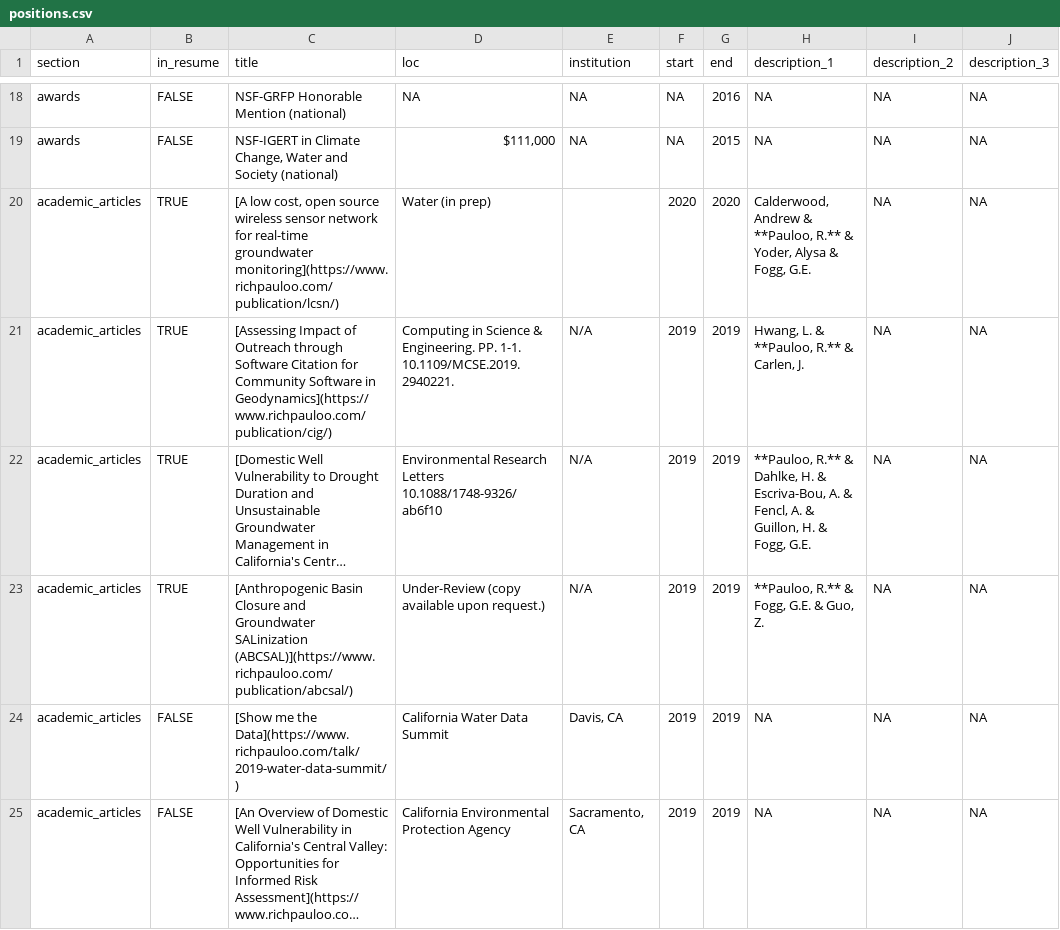
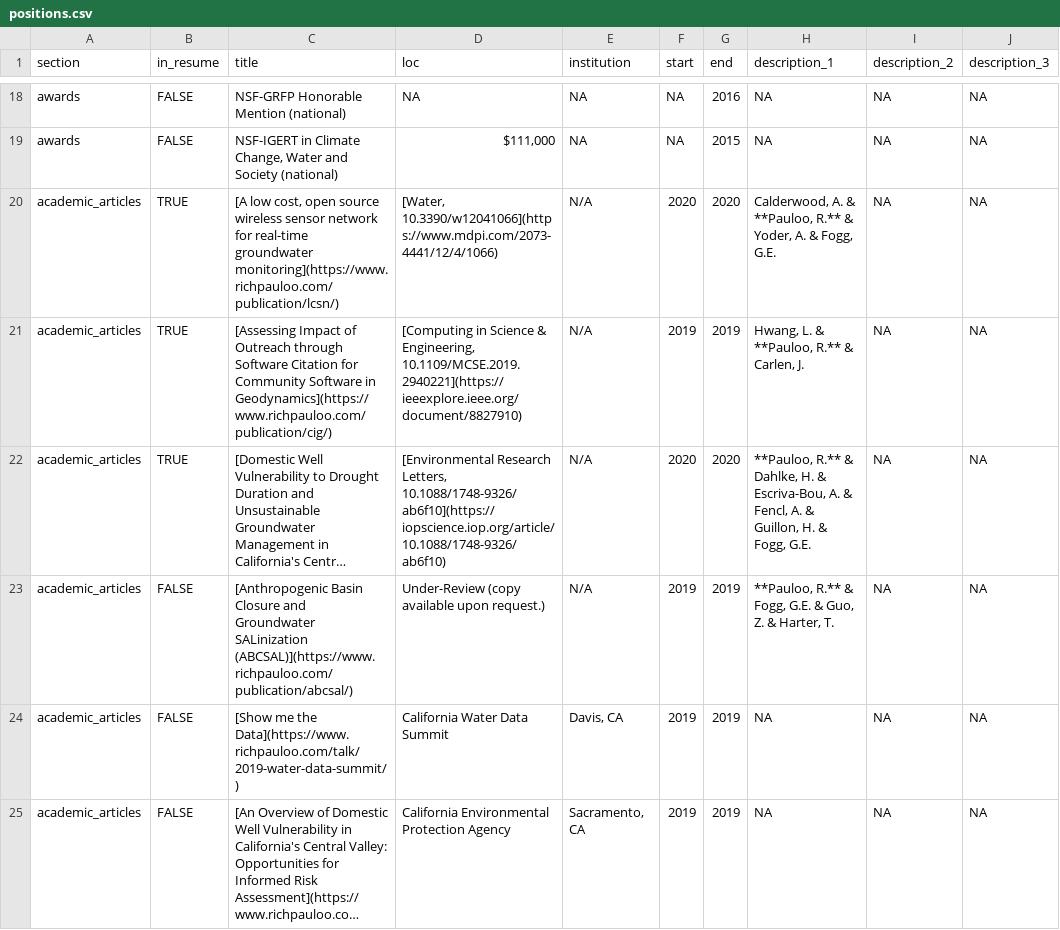
Before and after one commit to ggearheart/cv_ggearheart, a CSV file: positions.csv, drawn as a sheet; only a part is shown, gaps mark what is left out; long unchanged cells end in …; the diff names each change by its address in the sheet, - before the commit and + after, or states it on an @@ line.

Commit message:
update with water pub

```diff
--- a/positions.csv
+++ b/positions.csv
-D20 (loc): Water (in prep)
+D20 (loc): [Water, 10.3390/w12041066](https://www.mdpi.com/2073-4441/12/4/1066)
-E20 (institution): (empty)
+E20 (institution): N/A
-H20 (description_1): Calderwood, Andrew & **Pauloo, R.** & Yoder, Alysa & Fogg,…
+H20 (description_1): Calderwood, A. & **Pauloo, R.** & Yoder, A. & Fogg,…
-D21 (loc): Computing in Science & Engineering. PP. 1-1. 10.1109/MCSE.2019.2940221.
+D21 (loc): [Computing in Science & Engineering, 10.1109/MCSE.2019.2940221](https://ieeexplore.ieee.org/document/8827910)
-D22 (loc): Environmental Research Letters 10.1088/1748-9326/ab6f10
+D22 (loc): [Environmental Research Letters, 10.1088/1748-9326/ab6f10](https://iopscience.iop.org/article/10.1088/1748-9326/ab6f10)
-F22 (start): 2019
+F22 (start): 2020
-G22 (end): 2019
+G22 (end): 2020
-B23 (in_resume): TRUE
+B23 (in_resume): FALSE
-H23 (description_1): **Pauloo, R.** & Fogg, G.E. & Guo, Z.
+H23 (description_1): **Pauloo, R.** & Fogg, G.E. & Guo, Z. & Harter, T.
```
Also changed, not shown: 5 other files.
